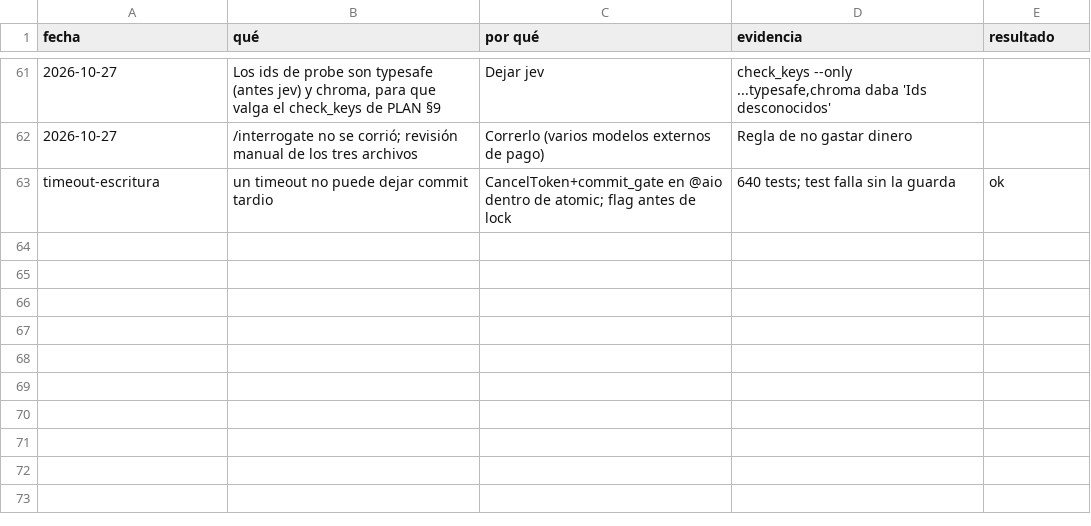
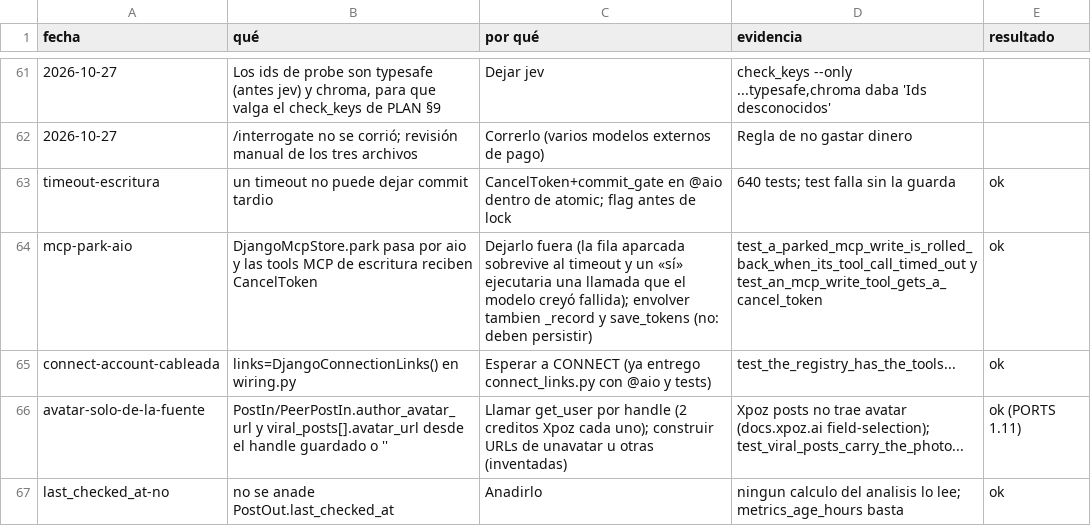
Before and after one commit to Ateh-Ugoji/Lumi-agent, a TSV file: lumi/plan/estado/INTELLIGENCE-decisiones.tsv, drawn as a sheet; only a part is shown, gaps mark what is left out.

Commit message:
[INTELLIGENCE] estado: revisión T4, escrituras de CONNECT y avatares

```diff
--- a/lumi/plan/estado/INTELLIGENCE-decisiones.tsv
+++ b/lumi/plan/estado/INTELLIGENCE-decisiones.tsv
@@ -63 +63,5 @@ fecha	qué	por qué	evidencia	resultado
 timeout-escritura	un timeout no puede dejar commit tardio	CancelToken+commit_gate en @aio dentro de atomic; flag antes de lock	640 tests; test falla sin la guarda	ok
+mcp-park-aio	DjangoMcpStore.park pasa por aio y las tools MCP de escritura reciben CancelToken	Dejarlo fuera (la fila aparcada sobrevive al timeout y un «sí» ejecutaria una llamada que el modelo creyó fallida); envolver tambien _record y save_tokens (no: deben persistir)	test_a_parked_mcp_write_is_rolled_back_when_its_tool_call_timed_out y test_an_mcp_write_tool_gets_a_cancel_token	ok
+connect-account-cableada	links=DjangoConnectionLinks() en wiring.py	Esperar a CONNECT (ya entrego connect_links.py con @aio y tests)	test_the_registry_has_the_tools...	ok
+avatar-solo-de-la-fuente	PostIn/PeerPostIn.author_avatar_url y viral_posts[].avatar_url desde el handle guardado o ''	Llamar get_user por handle (2 creditos Xpoz cada uno); construir URLs de unavatar u otras (inventadas)	Xpoz posts no trae avatar (docs.xpoz.ai field-selection); test_viral_posts_carry_the_photo...	ok (PORTS 1.11)
+last_checked_at-no	no se anade PostOut.last_checked_at	Anadirlo	ningun calculo del analisis lo lee; metrics_age_hours basta	ok
```
Also changed, not shown: 1 other file.
